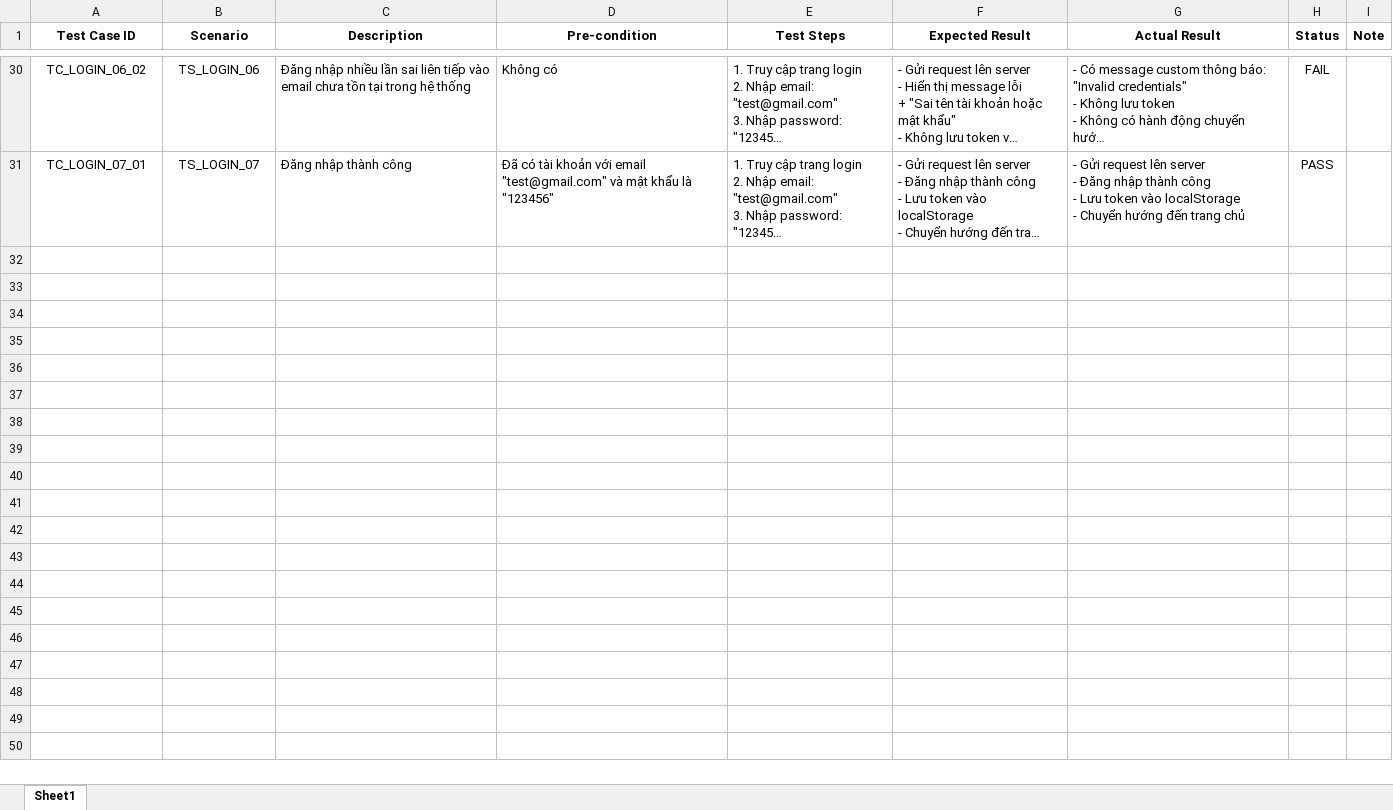
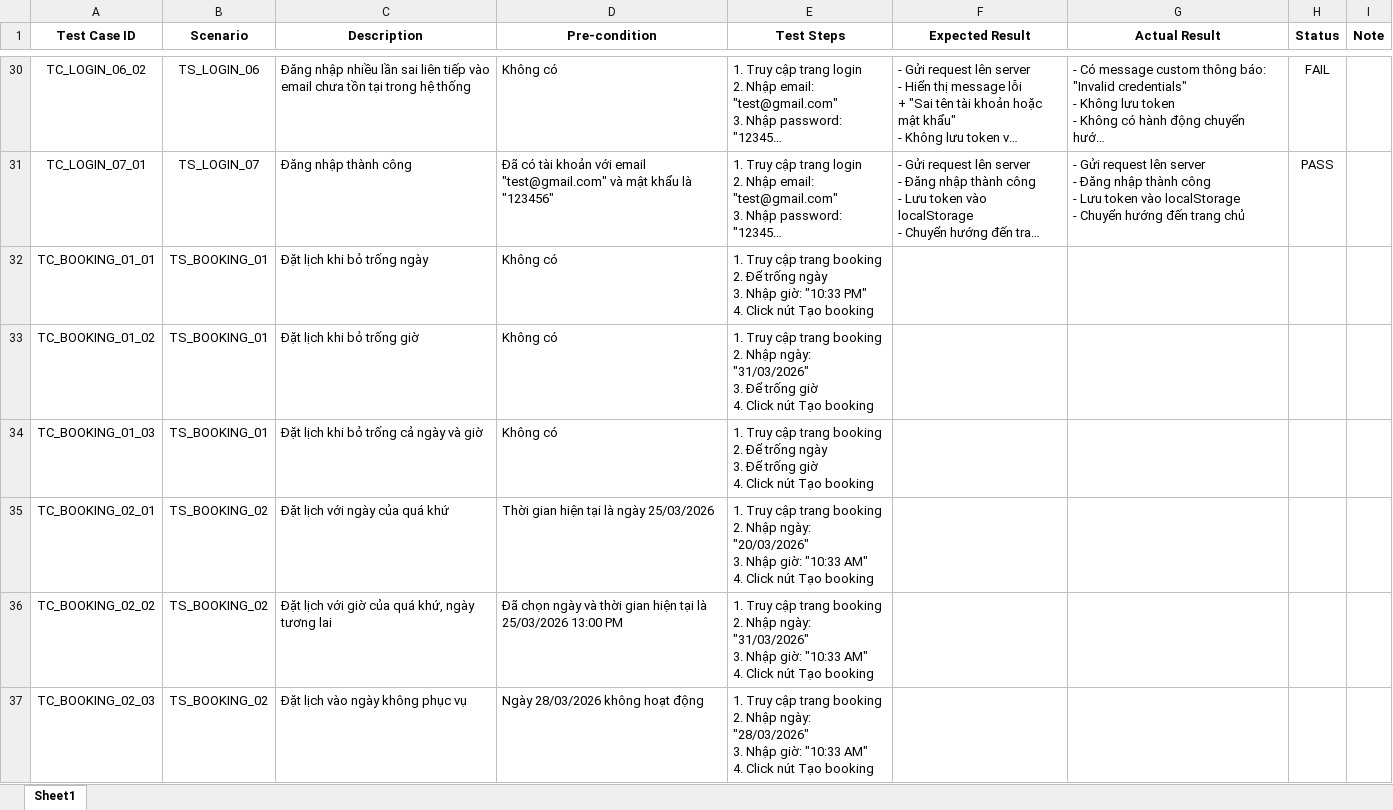
Before and after one commit to MinhTriTech/Mini-Booking-Web-App, an Excel workbook: testcases.xlsx, sheet Sheet1, drawn as a sheet; only a part is shown, gaps mark what is left out; long unchanged cells end in …; values as stored, in another font and other column widths than the file's, no borders; conditional formats not drawn; ↵ is a line break in a cell; the diff covers the shown part only; the diff names each change by its address in the sheet, - before the commit and + after, or states it on an @@ line.

Commit message:
feat: update booking test cases

```diff
--- a/testcases.xlsx (sheet Sheet1)
+++ b/testcases.xlsx (sheet Sheet1)
+row 32: TC_BOOKING_01_01 | TS_BOOKING_01 | Đặt lịch khi bỏ trống ngày | Không có | 1. Truy cập trang booking ↵ 2. Để trống ngày ↵ 3. Nhập giờ: "10:33 PM" ↵ 4. Click nút Tạo booking
+row 33: TC_BOOKING_01_02 | TS_BOOKING_01 | Đặt lịch khi bỏ trống giờ | Không có | 1. Truy cập trang booking ↵ 2. Nhập ngày: "31/03/2026" ↵ 3. Để trống giờ ↵ 4. Click nút Tạo booking
+row 34: TC_BOOKING_01_03 | TS_BOOKING_01 | Đặt lịch khi bỏ trống cả ngày và giờ | Không có | 1. Truy cập trang booking ↵ 2. Để trống ngày ↵ 3. Để trống giờ ↵ 4. Click nút Tạo booking
+row 35: TC_BOOKING_02_01 | TS_BOOKING_02 | Đặt lịch với ngày của quá khứ | Thời gian hiện tại là ngày 25/03/2026 | 1. Truy cập trang booking ↵ 2. Nhập ngày: "20/03/2026" ↵ 3. Nhập giờ: "10:33 AM" ↵ 4. Click nút Tạo booking
+row 36: TC_BOOKING_02_02 | TS_BOOKING_02 | Đặt lịch với giờ của quá khứ, ngày tương lai | Đã chọn ngày và thời gian hiện tại là 25/03/2026 13:00 PM | 1. Truy cập trang booking ↵ 2. Nhập ngày: "31/03/2026" ↵ 3. Nhập giờ: "10:33 AM" ↵ 4. Click nút Tạo booking
+row 37: TC_BOOKING_02_03 | TS_BOOKING_02 | Đặt lịch vào ngày không phục vụ | Ngày 28/03/2026 không hoạt động | 1. Truy cập trang booking ↵ 2. Nhập ngày: "28/03/2026" ↵ 3. Nhập giờ: "10:33 AM" ↵ 4. Click nút Tạo booking
```
Also changed, not shown: 16 added rows elsewhere in this sheet.
